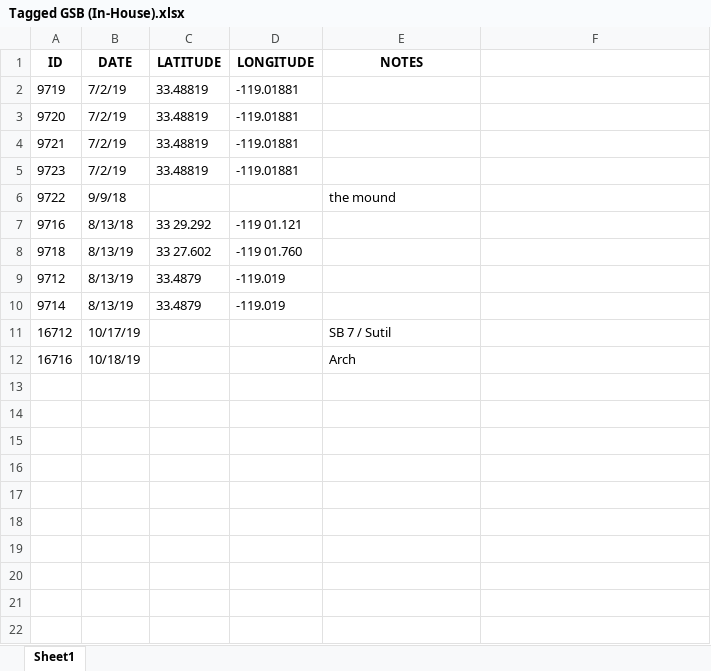
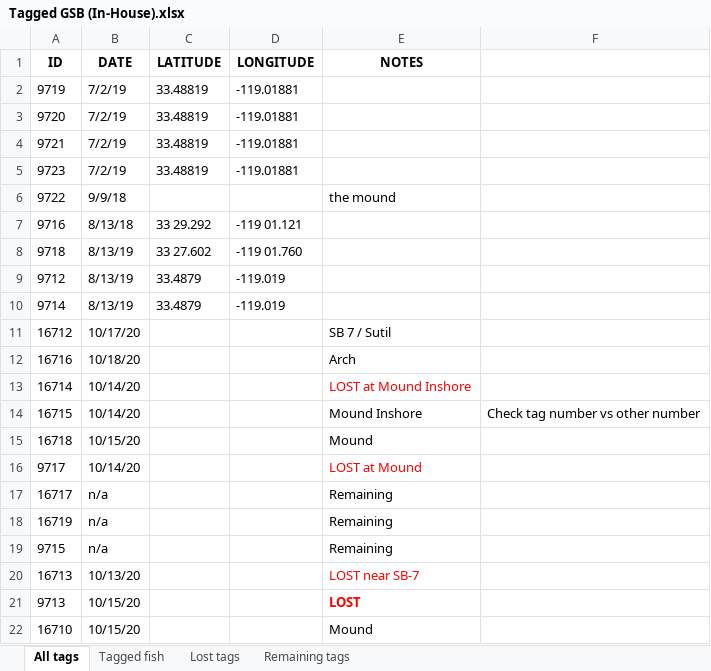
Before and after one commit to mspector13/SBI_GSB, an Excel workbook: Tagged GSB (In-House).xlsx, sheet All tags, drawn as a sheet; values as stored, in another font and other column widths than the file's, no borders; charts and pictures not drawn; the diff names each change by its address in the sheet, - before the commit and + after, or states it on an @@ line.

```diff
--- a/Tagged GSB (In-House).xlsx (sheet All tags)
+++ b/Tagged GSB (In-House).xlsx (sheet All tags)
-sheet tab: Sheet1
+sheet tab: All tags
+sheet tab: Tagged fish
+sheet tab: Lost tags
+sheet tab: Remaining tags
-B11 (DATE): 10/17/19
+B11 (DATE): 10/17/20
-B12 (DATE): 10/18/19
+B12 (DATE): 10/18/20
+row 13: 16714 | 10/14/20 |  |  | LOST at Mound Inshore
+row 14: 16715 | 10/14/20 |  |  | Mound Inshore | Check tag number vs other number
+row 15: 16718 | 10/15/20 |  |  | Mound
+row 16: 9717 | 10/14/20 |  |  | LOST at Mound
+row 17: 16717 | n/a |  |  | Remaining
+row 18: 16719 | n/a |  |  | Remaining
+row 19: 9715 | n/a |  |  | Remaining
+row 20: 16713 | 10/13/20 |  |  | LOST near SB-7
+row 21: 9713 | 10/15/20 |  |  | LOST
+row 22: 16710 | 10/15/20 |  |  | Mound
```
Also changed, not shown: charts or pictures, 1 other file.
